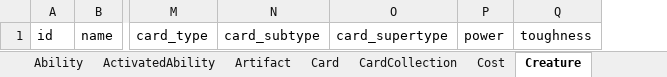
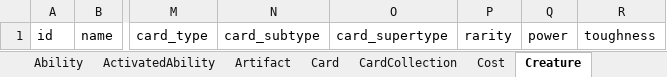
Before and after one commit to cmdoret/mtg_ontology, an Excel workbook: project/excel/mtg_ontology.xlsx, sheet Creature, drawn as a sheet; only a part is shown, gaps mark what is left out; values as stored, in another font and other column widths than the file's, no borders; the diff names each change by its address in the sheet, - before the commit and + after, or states it on an @@ line.

```diff
--- a/project/excel/mtg_ontology.xlsx (sheet Creature)
+++ b/project/excel/mtg_ontology.xlsx (sheet Creature)
+column P, row 1: rarity
```
Also changed, not shown: sheet Creature1, sheet Artifact, sheet Enchantment, sheet Instant, sheet Land, sheet Permanent, 11 more sheets, 10 other files.
